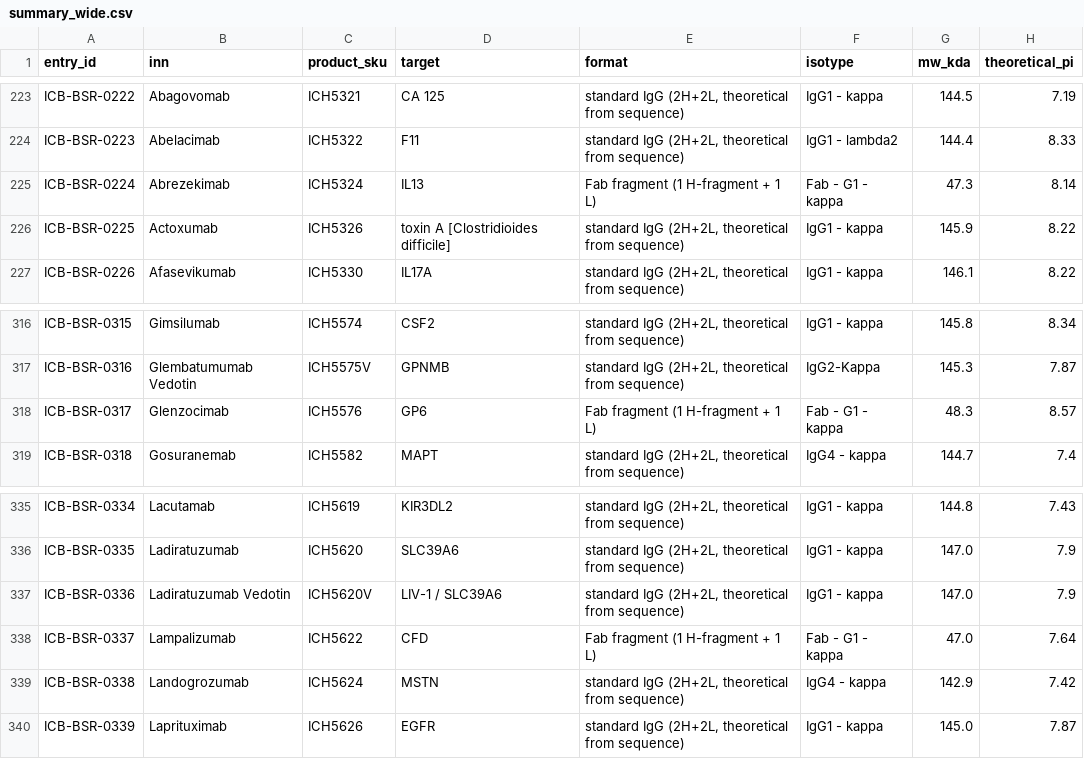
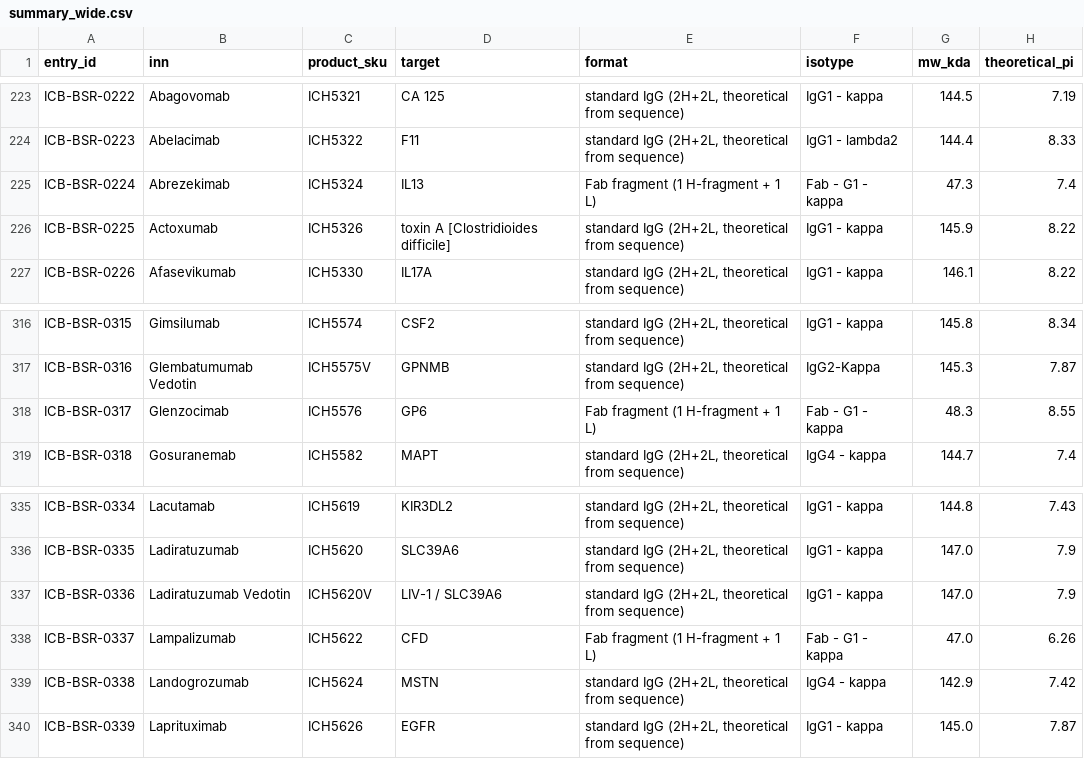
Before and after one commit to ichorbio/biosimilar-reference-database, a CSV file: summary_wide.csv, drawn as a sheet; only a part is shown, gaps mark what is left out; the diff covers the shown part only.

```diff
--- a/summary_wide.csv
+++ b/summary_wide.csv
@@ -224,3 +224,3 @@ ICB-BSR-0222,Abagovomab,ICH5321,CA 125,"standard IgG (2H+2L, theoretical from se
 ICB-BSR-0223,Abelacimab,ICH5322,F11,"standard IgG (2H+2L, theoretical from sequence)",IgG1 - lambda2,144.4,8.33
-ICB-BSR-0224,Abrezekimab,ICH5324,IL13,Fab fragment (1 H-fragment + 1 L),Fab - G1 - kappa,47.3,8.14
+ICB-BSR-0224,Abrezekimab,ICH5324,IL13,Fab fragment (1 H-fragment + 1 L),Fab - G1 - kappa,47.3,7.4
 ICB-BSR-0225,Actoxumab,ICH5326,toxin A [Clostridioides difficile],"standard IgG (2H+2L, theoretical from sequence)",IgG1 - kappa,145.9,8.22
@@ -317,3 +317,3 @@ ICB-BSR-0315,Gimsilumab,ICH5574,CSF2,"standard IgG (2H+2L, theoretical from sequ
 ICB-BSR-0316,Glembatumumab Vedotin,ICH5575V,GPNMB,"standard IgG (2H+2L, theoretical from sequence)",IgG2-Kappa,145.3,7.87
-ICB-BSR-0317,Glenzocimab,ICH5576,GP6,Fab fragment (1 H-fragment + 1 L),Fab - G1 - kappa,48.3,8.57
+ICB-BSR-0317,Glenzocimab,ICH5576,GP6,Fab fragment (1 H-fragment + 1 L),Fab - G1 - kappa,48.3,8.55
 ICB-BSR-0318,Gosuranemab,ICH5582,MAPT,"standard IgG (2H+2L, theoretical from sequence)",IgG4 - kappa,144.7,7.4
@@ -337,3 +337,3 @@ ICB-BSR-0335,Ladiratuzumab,ICH5620,SLC39A6,"standard IgG (2H+2L, theoretical fro
 ICB-BSR-0336,Ladiratuzumab Vedotin,ICH5620V,LIV-1 / SLC39A6,"standard IgG (2H+2L, theoretical from sequence)",IgG1 - kappa,147.0,7.9
-ICB-BSR-0337,Lampalizumab,ICH5622,CFD,Fab fragment (1 H-fragment + 1 L),Fab - G1 - kappa,47.0,7.64
+ICB-BSR-0337,Lampalizumab,ICH5622,CFD,Fab fragment (1 H-fragment + 1 L),Fab - G1 - kappa,47.0,6.26
 ICB-BSR-0338,Landogrozumab,ICH5624,MSTN,"standard IgG (2H+2L, theoretical from sequence)",IgG4 - kappa,142.9,7.42
```
Also changed, not shown: 14 edited cells elsewhere in this file, antibodies.csv, measurements.csv, 7 other files.
